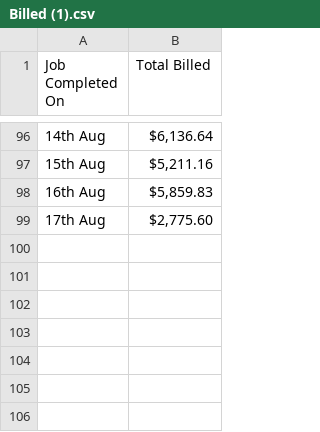
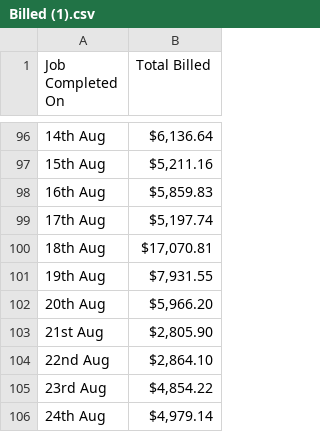
Before and after one commit to growtharchon/sbd-dashboard, a CSV file: Billed (1).csv, drawn as a sheet; only a part is shown, gaps mark what is left out.

```diff
--- a/Billed (1).csv
+++ b/Billed (1).csv
@@ -98,2 +98,9 @@
 "16th Aug","$5,859.83"
-"17th Aug","$2,775.60"
+"17th Aug","$5,197.74"
+"18th Aug","$17,070.81"
+"19th Aug","$7,931.55"
+"20th Aug","$5,966.20"
+"21st Aug","$2,805.90"
+"22nd Aug","$2,864.10"
+"23rd Aug","$4,854.22"
+"24th Aug","$4,979.14"
```
